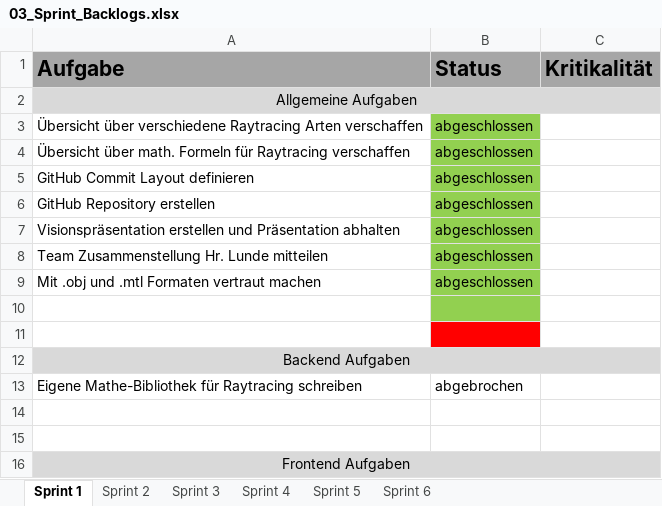
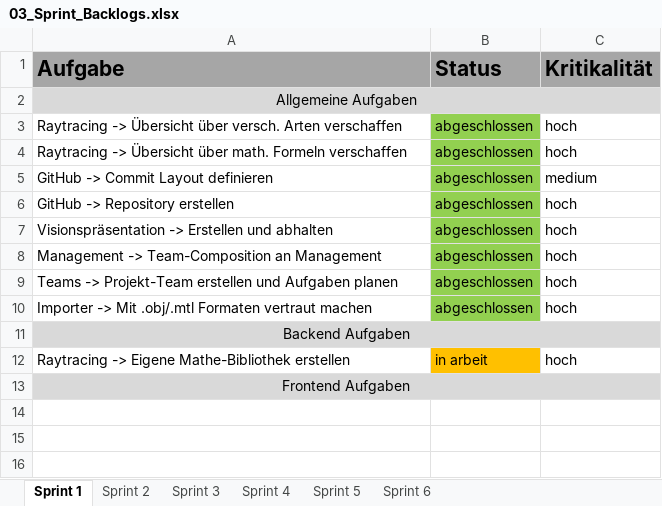
Before and after one commit to lgndluke/RaytRazor, an Excel workbook: 1. Projektplanung/03_Sprint_Backlogs.xlsx, sheet Sprint 1, drawn as a sheet; values as stored, in another font and other column widths than the file's, no borders; removed rows and columns are numbered as before the commit, all else as after; the diff names each change by its address in the sheet, - before the commit and + after, or states it on an @@ line.

Commit message:
03_Sprint_Backlogs.xlsx: Sprint #6 Daten aktualisiert. Vorherige Sprint-Backlogs aber noch nicht auf Stand.

```diff
--- a/1. Projektplanung/03_Sprint_Backlogs.xlsx (sheet Sprint 1)
+++ b/1. Projektplanung/03_Sprint_Backlogs.xlsx (sheet Sprint 1)
-A3 (Aufgabe): Übersicht über verschiedene Raytracing Arten verschaffen
+A3 (Aufgabe): Raytracing -> Übersicht über versch. Arten verschaffen
-C3:C4 (Kritikalität): (empty)
+C3:C4 (Kritikalität): hoch
-A4 (Aufgabe): Übersicht über math. Formeln für Raytracing verschaffen
+A4 (Aufgabe): Raytracing -> Übersicht über math. Formeln verschaffen
-A5 (Aufgabe): GitHub Commit Layout definieren
+A5 (Aufgabe): GitHub -> Commit Layout definieren
-C5 (Kritikalität): (empty)
+C5 (Kritikalität): medium
-A6 (Aufgabe): GitHub Repository erstellen
+A6 (Aufgabe): GitHub -> Repository erstellen
-C6 (Kritikalität): (empty)
+C6 (Kritikalität): hoch
-row 7: Visionspräsentation erstellen und Präsentation abhalten | abgeschlossen
-row 8: Team Zusammenstellung Hr. Lunde mitteilen | abgeschlossen
-row 9: Mit .obj und .mtl Formaten vertraut machen | abgeschlossen
-row 7: (empty)
+row 7: Visionspräsentation -> Erstellen und abhalten | abgeschlossen | hoch
-row 8: (empty)
+row 8: Management -> Team-Composition an Management | abgeschlossen | hoch
-B8 fill: #FF0000
+B8 fill: #92D050
+row 9: Teams -> Projekt-Team erstellen und Aufgaben planen | abgeschlossen | hoch
+row 10: Importer -> Mit .obj/.mtl Formaten vertraut machen | abgeschlossen | hoch
-row 13: Eigene Mathe-Bibliothek für Raytracing schreiben | abgebrochen
-row 12: (empty)
+row 12: Raytracing -> Eigene Mathe-Bibliothek erstellen | in arbeit | hoch
-B12 fill: none
+B12 fill: #FFC000
-row 15: (empty)
```
Also changed, not shown: sheet Sprint 6, sheet Sprint 4, sheet Sprint 5, sheet Sprint 2, sheet Sprint 3.
